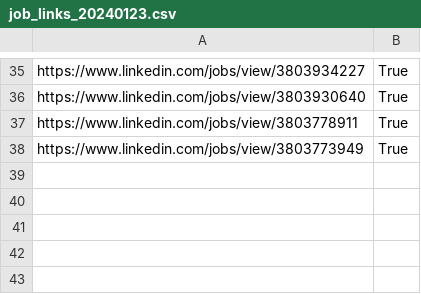
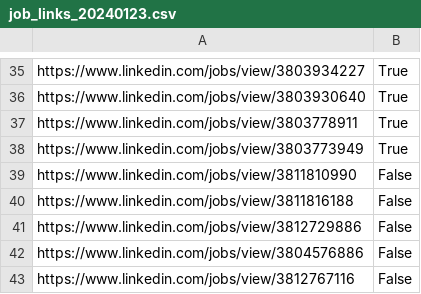
Before and after one commit to usmanhaider760/LinkedInAutoJobApply, a CSV file: job_links_20240123.csv, drawn as a sheet; only a part is shown, gaps mark what is left out.

```diff
--- a/job_links_20240123.csv
+++ b/job_links_20240123.csv
@@ -38 +38,6 @@ https://www.linkedin.com/jobs/view/3803778911,True
 https://www.linkedin.com/jobs/view/3803773949,True
+https://www.linkedin.com/jobs/view/3811810990,False
+https://www.linkedin.com/jobs/view/3811816188,False
+https://www.linkedin.com/jobs/view/3812729886,False
+https://www.linkedin.com/jobs/view/3804576886,False
+https://www.linkedin.com/jobs/view/3812767116,False
```
Also changed, not shown: 2 other files.
